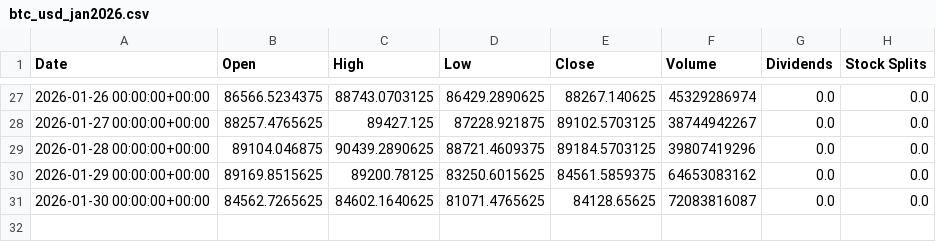
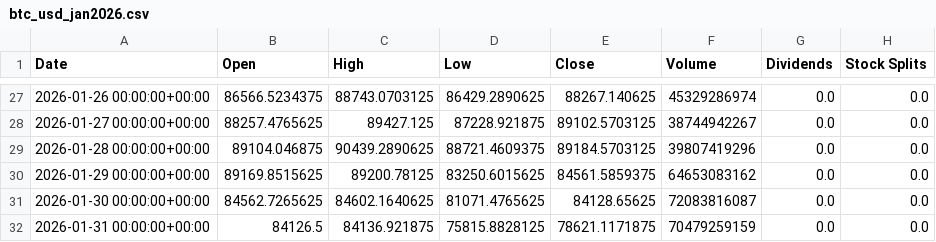
Before and after one commit to ipuwadon/python_pipeline, a CSV file: raw_data/btc_usd_jan2026.csv, drawn as a sheet; only a part is shown, gaps mark what is left out; the diff names each change by its address in the sheet, - before the commit and + after, or states it on an @@ line.

```diff
--- a/raw_data/btc_usd_jan2026.csv
+++ b/raw_data/btc_usd_jan2026.csv
+row 32: 2026-01-31 00:00:00+00:00 | 84126.5 | 84136.921875 | 75815.8828125 | 78621.1171875 | 70479259159 | 0.0 | 0.0
```
Also changed, not shown: raw_data/btc_usd_feb2026.csv, 10 other files.
